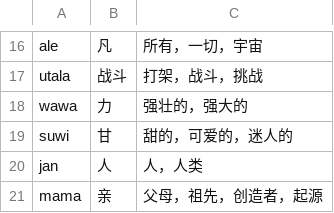
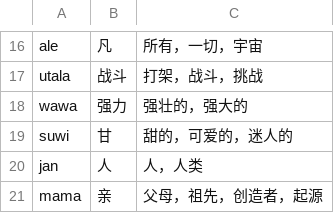
Before and after one commit to MauritiusChief/toki_ante, a CSV file: dictionary_f.csv, drawn as a sheet; only a part is shown, gaps mark what is left out.

```diff
--- a/dictionary_f.csv
+++ b/dictionary_f.csv
@@ -17,3 +17,3 @@ ale,凡,所有，一切，宇宙
 utala,战斗,打架，战斗，挑战
-wawa,力,强壮的，强大的
+wawa,强力,强壮的，强大的
 suwi,甘,甜的，可爱的，迷人的
```
Also changed, not shown: edits_f.csv, 4 other files.
